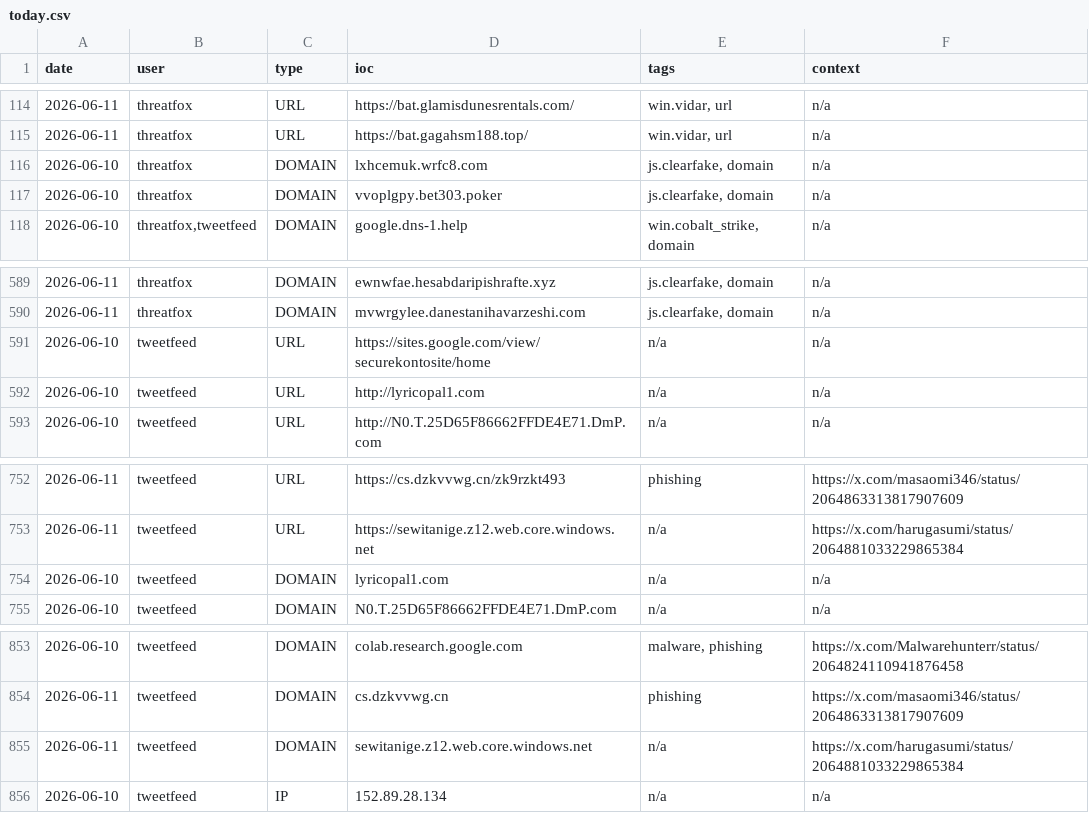
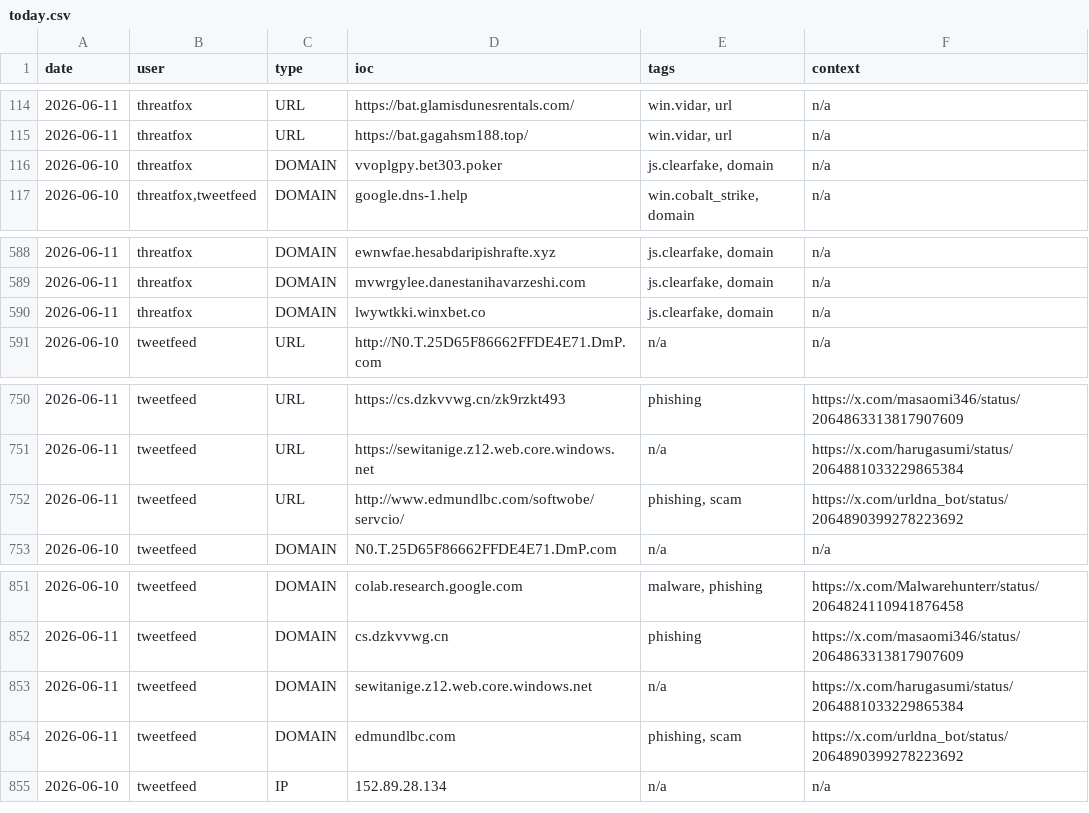
Before and after one commit to Adi-Lyt/vigia-ioc-feed, a CSV file: iocs/today.csv, drawn as a sheet; only a part is shown, gaps mark what is left out; removed rows and columns are numbered as before the commit, all else as after; the diff names each change by its address in the sheet, - before the commit and + after, or states it on an @@ line.

Commit message:
chore: update IoC feed 2026-06-11 03:22 UTC

```diff
--- a/iocs/today.csv
+++ b/iocs/today.csv
-row 116: 2026-06-10 | threatfox | DOMAIN | lxhcemuk.wrfc8.com | js.clearfake, domain | n/a
-row 591: 2026-06-10 | tweetfeed | URL | https://sites.google.com/view/securekontosite/home | n/a | n/a
-row 592: 2026-06-10 | tweetfeed | URL | http://lyricopal1.com | n/a | n/a
+row 590: 2026-06-11 | threatfox | DOMAIN | lwywtkki.winxbet.co | js.clearfake, domain | n/a
-row 754: 2026-06-10 | tweetfeed | DOMAIN | lyricopal1.com | n/a | n/a
+row 752: 2026-06-11 | tweetfeed | URL | http://www.edmundlbc.com/softwobe/servcio/ | phishing, scam | https://x.com/urldna_bot/status/2064890399278223692
+row 854: 2026-06-11 | tweetfeed | DOMAIN | edmundlbc.com | phishing, scam | https://x.com/urldna_bot/status/2064890399278223692
```
